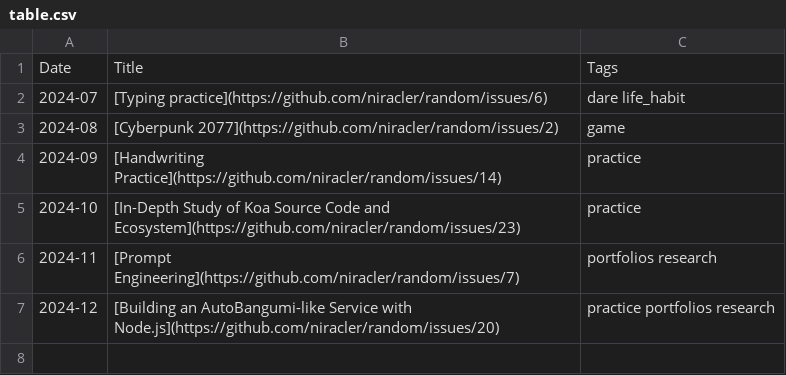
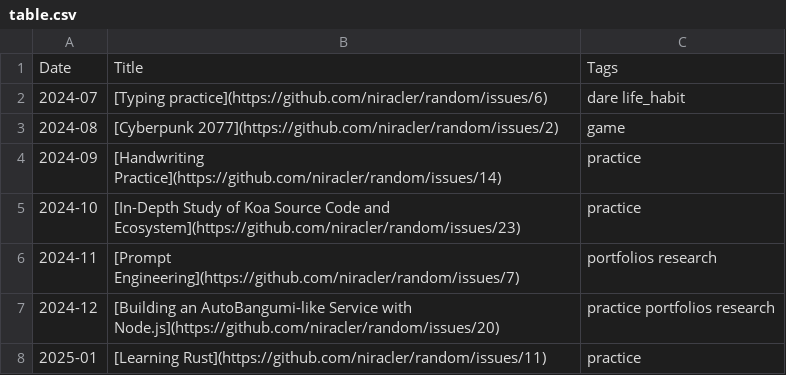
Before and after one commit to niracler/random, a CSV file: table.csv, drawn as a sheet.

Commit message:
docs: random dare 2025-01-01

```diff
--- a/table.csv
+++ b/table.csv
@@ -7 +7,2 @@ Date,Title,Tags
 2024-12,[Building an AutoBangumi-like Service with Node.js](https://github.com/niracler/random/issues/20),practice portfolios research
+2025-01,[Learning Rust](https://github.com/niracler/random/issues/11),practice
```
Also changed, not shown: 1 other file.
